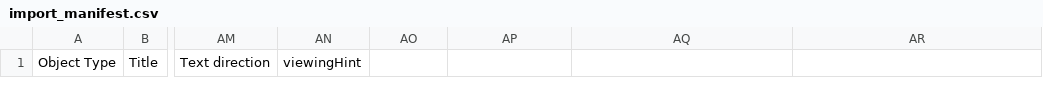
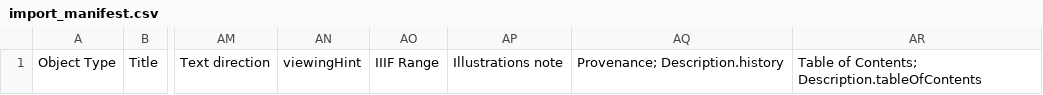
Before and after one commit to UCLALibrary/californica, a CSV file: app/assets/csv/import_manifest.csv, drawn as a sheet; only a part is shown, gaps mark what is left out; the diff names each change by its address in the sheet, - before the commit and + after, or states it on an @@ line.

Commit message:
Import Description.contents & Description.abstract CSVs to summary
Some DLCS collections use the fields "Description.contents" and/or "Description.abstract"
We want to map this to the Samvera field Summary.
These CSV columns should import to the property "summary" in californica.

+ When I import a collection CSV that has data in the Description.contents and/or the Description.abstract column,
the data is saved to the "Summary" (summary) field.

---

Changes to be committed:
+ modified:  `app/importers/californica_mapper.rb`
+ modified: `spec/importers/californica_mapper_spec.rb`

Add several metadata fields

+ Add a new field for IIIF Range
+ Add a new field for Table of Contents
+ Add a new field for Illustrations note
+ Add a new field for Provenance

---

+ `app/assets/markdown/importer_guide.md`
+ `app/controllers/catalog_controller.rb`
+ `app/forms/hyrax/californica_collections_form.rb`
+ `app/forms/hyrax/work_form.rb`
+ `app/importers/californica_mapper.rb`
+ `app/models/solr_document.rb`
+ `app/models/ucla_metadata.rb`
+ `app/presenters/hyrax/californica_collection_presenter.rb`
+ `app/presenters/hyrax/work_presenter.rb`
+ `app/uploaders/csv_manifest_validator.rb`
+ `app/views/hyrax/base/_attribute_rows.html.erb`
+ `app/assets/csv/import_manifest.csv`
+ `spec/fixtures/coordinates_example.csv`
+ `spec/fixtures/csv_import/good/all_fields.csv`
+ `spec/fixtures/example.csv`
+ `spec/forms/hyrax/work_form_spec.rb`
+ `spec/importers/californica_csv_parser_spec.rb`
+ `spec/importers/californica_mapper_spec.rb`
+ `spec/system/edit_collection_spec.rb`
+ `spec/system/edit_work_spec.rb`
+ `spec/system/import_and_show_work_spec.rb`
+ `spec/system/show_collection_spec.rb`

Add note to importer guide

```diff
--- a/app/assets/csv/import_manifest.csv
+++ b/app/assets/csv/import_manifest.csv
-AO1: (empty)
+AO1: IIIF Range
-AP1: (empty)
+AP1: Illustrations note
-AQ1: (empty)
+AQ1: Provenance; Description.history
-AR1: (empty)
+AR1: Table of Contents; Description.tableOfContents
```
Also changed, not shown: 23 other files.
